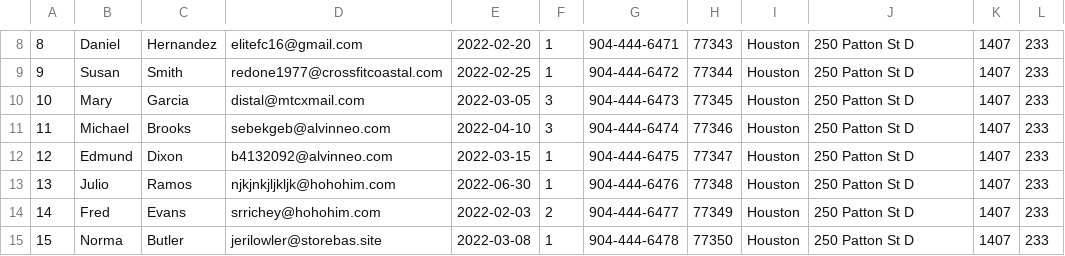
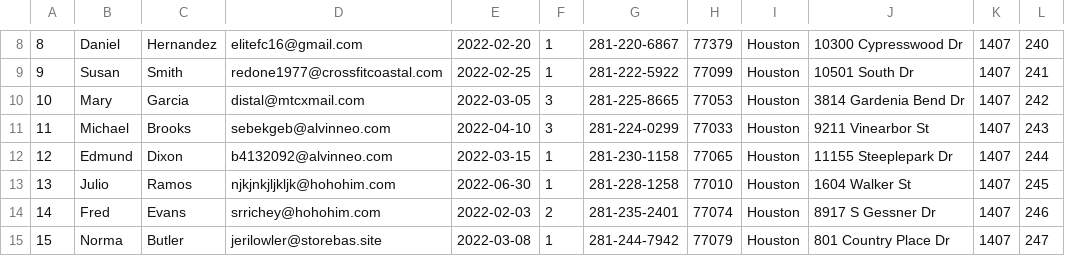
Before and after one commit to BrettMeirhofer/CIS4375-Group3, a TSV file: Backend/group3site/jeans/Data/Customer.tsv, drawn as a sheet; only a part is shown, gaps mark what is left out; the diff covers the shown part only.

```diff
--- a/Backend/group3site/jeans/Data/Customer.tsv
+++ b/Backend/group3site/jeans/Data/Customer.tsv
@@ -8,8 +8,8 @@
-8	Daniel	Hernandez	elitefc16@gmail.com	2022-02-20	1	904-444-6471	77343	Houston	250 Patton St D	1407	233
-9	Susan	Smith	redone1977@crossfitcoastal.com	2022-02-25	1	904-444-6472	77344	Houston	250 Patton St D	1407	233
-10	Mary	Garcia	distal@mtcxmail.com	2022-03-05	3	904-444-6473	77345	Houston	250 Patton St D	1407	233
-11	Michael	Brooks	sebekgeb@alvinneo.com	2022-04-10	3	904-444-6474	77346	Houston	250 Patton St D	1407	233
-12	Edmund	Dixon	b4132092@alvinneo.com	2022-03-15	1	904-444-6475	77347	Houston	250 Patton St D	1407	233
-13	Julio	Ramos	njkjnkjljkljk@hohohim.com	2022-06-30	1	904-444-6476	77348	Houston	250 Patton St D	1407	233
-14	Fred	Evans	srrichey@hohohim.com	2022-02-03	2	904-444-6477	77349	Houston	250 Patton St D	1407	233
-15	Norma	Butler	jerilowler@storebas.site	2022-03-08	1	904-444-6478	77350	Houston	250 Patton St D	1407	233
+8	Daniel	Hernandez	elitefc16@gmail.com	2022-02-20	1	281-220-6867	77379	Houston	10300 Cypresswood Dr	1407	240
+9	Susan	Smith	redone1977@crossfitcoastal.com	2022-02-25	1	281-222-5922	77099	Houston	10501 South Dr	1407	241
+10	Mary	Garcia	distal@mtcxmail.com	2022-03-05	3	281-225-8665	77053	Houston	3814 Gardenia Bend Dr	1407	242
+11	Michael	Brooks	sebekgeb@alvinneo.com	2022-04-10	3	281-224-0299	77033	Houston	9211 Vinearbor St	1407	243
+12	Edmund	Dixon	b4132092@alvinneo.com	2022-03-15	1	281-230-1158	77065	Houston	11155 Steeplepark Dr	1407	244
+13	Julio	Ramos	njkjnkjljkljk@hohohim.com	2022-06-30	1	281-228-1258	77010	Houston	1604 Walker St	1407	245
+14	Fred	Evans	srrichey@hohohim.com	2022-02-03	2	281-235-2401	77074	Houston	8917 S Gessner Dr	1407	246
+15	Norma	Butler	jerilowler@storebas.site	2022-03-08	1	281-244-7942	77079	Houston	801 Country Place Dr	1407	247
```
Also changed, not shown: 76 edited cells elsewhere in this file.
